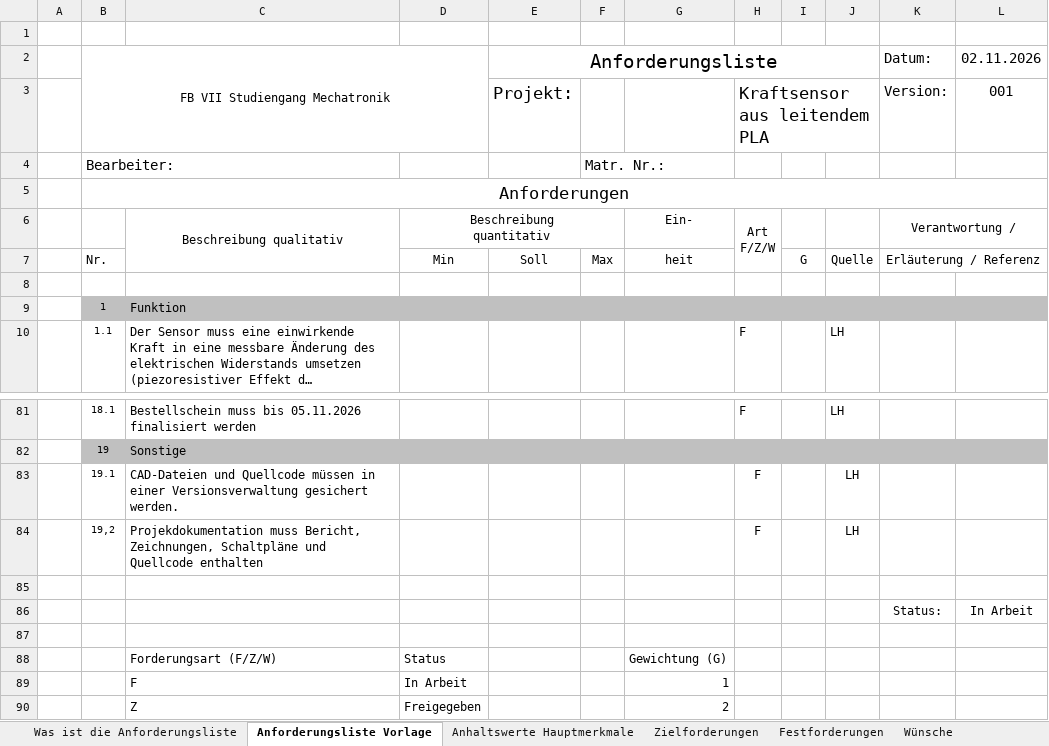
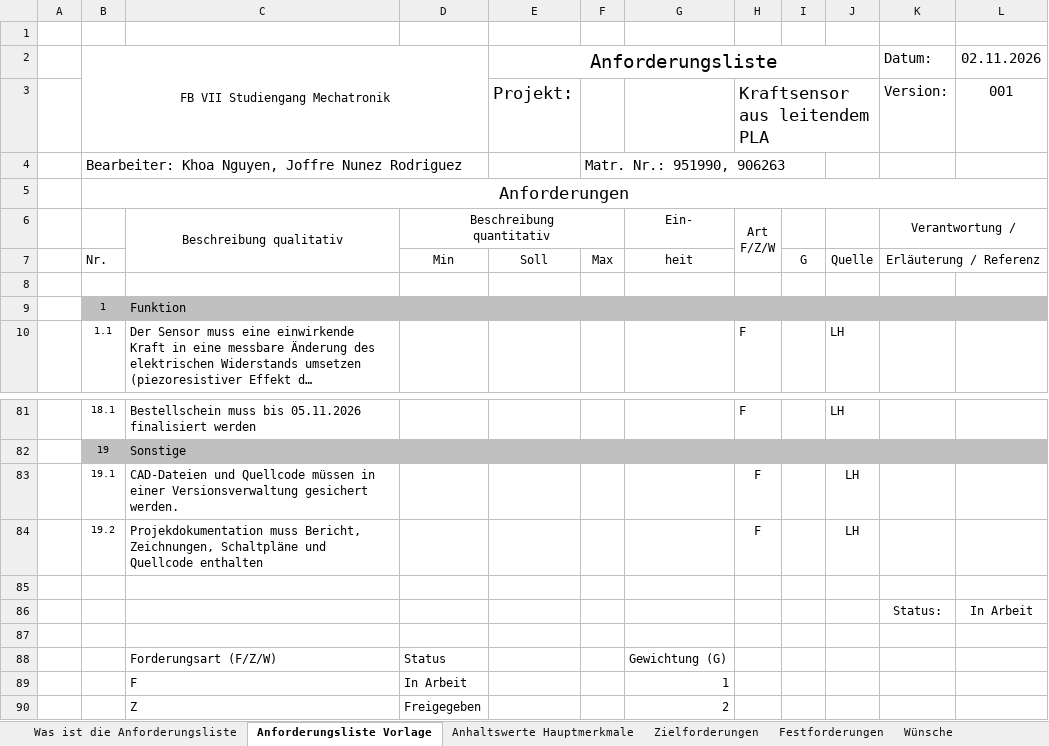
Before and after one commit to nguyentrongkhoa/Conductive-PLA-Sensor-Testbench, an Excel workbook: project_management/Anforderungsliste.xlsx, sheet Anforderungsliste Vorlage, drawn as a sheet; only a part is shown, gaps mark what is left out; long unchanged cells end in …; values as stored, in another font and other column widths than the file's, no borders; charts and pictures not drawn; removed rows and columns are numbered as before the commit, all else as after; the diff names each change by its address in the sheet, - before the commit and + after, or states it on an @@ line.

```diff
--- a/project_management/Anforderungsliste.xlsx (sheet Anforderungsliste Vorlage)
+++ b/project_management/Anforderungsliste.xlsx (sheet Anforderungsliste Vorlage)
-row 4:  | Bearbeiter: |  |  |  | Matr. Nr.:
+row 4:  | Bearbeiter: Khoa Nguyen, Joffre Nunez Rodriguez |  |  |  | Matr. Nr.: 951990, 906263
-B84: 19,2
+B84: 19.2
```
Also changed, not shown: charts or pictures, 11 other files.
